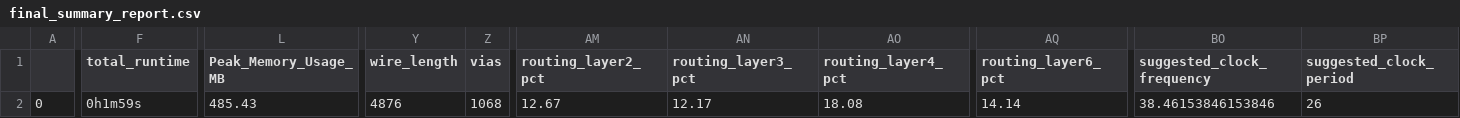
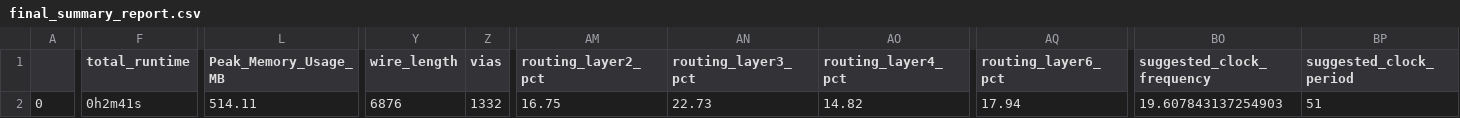
Before and after one commit to efabless/caravel, a CSV file: signoff/gpio_control_block/final_summary_report.csv, drawn as a sheet; only a part is shown, gaps mark what is left out; the diff covers the shown part only; the diff names each change by its address in the sheet, - before the commit and + after, or states it on an @@ line.

Commit message:
Update gpio_control_block after constrainting the clock period to be half the mgmt_core frequency

```diff
--- a/signoff/gpio_control_block/final_summary_report.csv
+++ b/signoff/gpio_control_block/final_summary_report.csv
-F2 (total_runtime): 0h1m59s
+F2 (total_runtime): 0h2m41s
-L2 (Peak_Memory_Usage_MB): 485.43
+L2 (Peak_Memory_Usage_MB): 514.11
-Y2 (wire_length): 4876
+Y2 (wire_length): 6876
-Z2 (vias): 1068
+Z2 (vias): 1332
-AM2 (routing_layer2_pct): 12.67
+AM2 (routing_layer2_pct): 16.75
-AN2 (routing_layer3_pct): 12.17
+AN2 (routing_layer3_pct): 22.73
-AO2 (routing_layer4_pct): 18.08
+AO2 (routing_layer4_pct): 14.82
-AQ2 (routing_layer6_pct): 14.14
+AQ2 (routing_layer6_pct): 17.94
-BO2 (suggested_clock_frequency): 38.46153846153846
+BO2 (suggested_clock_frequency): 19.607843137254903
-BP2 (suggested_clock_period): 26
+BP2 (suggested_clock_period): 51
```
Also changed, not shown: 1 edited cell elsewhere in this file, 7 other files.
